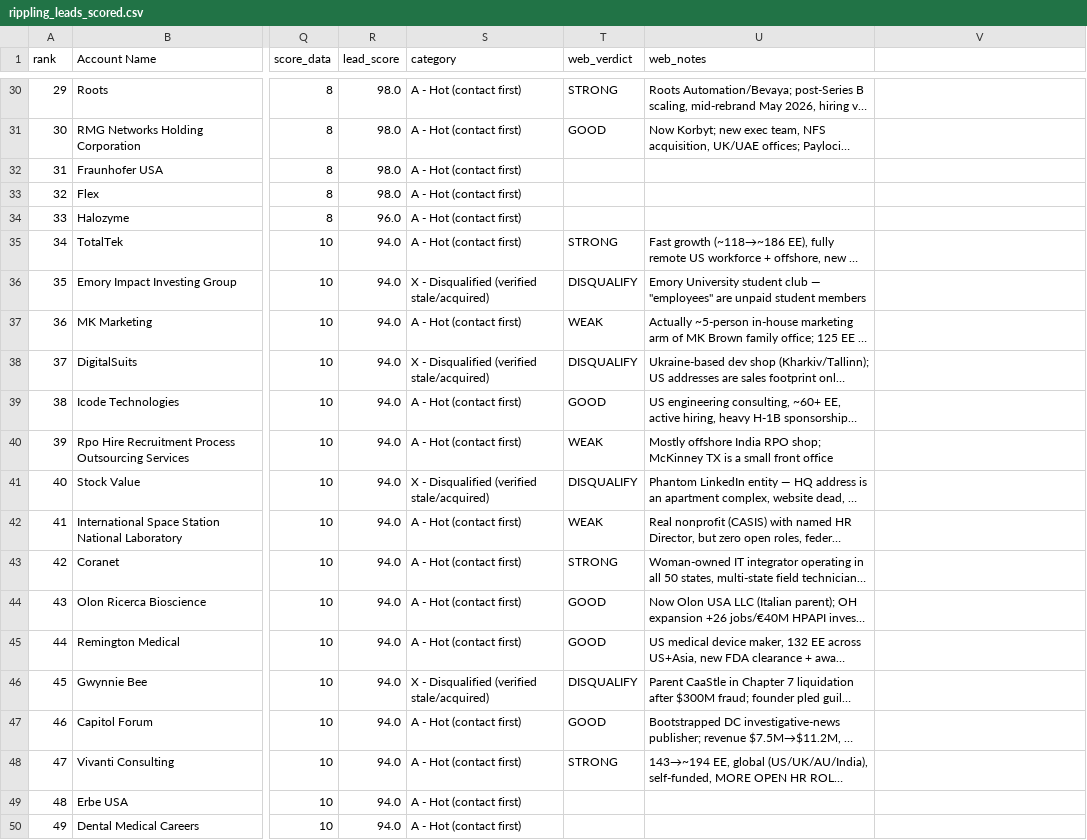
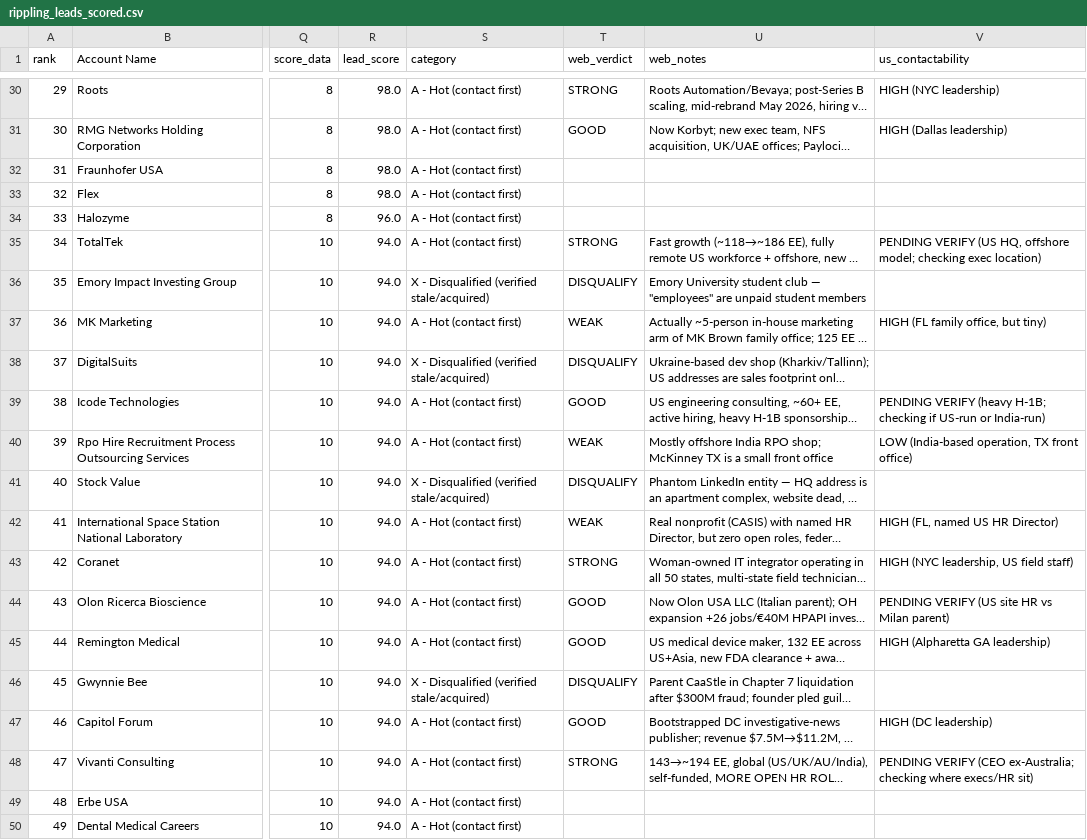
Before and after one commit to maxnehila/New, a CSV file: leads/rippling_leads_scored.csv, drawn as a sheet; only a part is shown, gaps mark what is left out; long unchanged cells end in …; the diff covers the shown part only; the diff names each change by its address in the sheet, - before the commit and + after, or states it on an @@ line.

```diff
--- a/leads/rippling_leads_scored.csv
+++ b/leads/rippling_leads_scored.csv
-V1: (empty)
+V1: us_contactability
-V30 (us_contactability): (empty)
+V30 (us_contactability): HIGH (NYC leadership)
-V31 (us_contactability): (empty)
+V31 (us_contactability): HIGH (Dallas leadership)
-V35 (us_contactability): (empty)
+V35 (us_contactability): PENDING VERIFY (US HQ, offshore model; checking exec location)
-V37 (us_contactability): (empty)
+V37 (us_contactability): HIGH (FL family office, but tiny)
-V39 (us_contactability): (empty)
+V39 (us_contactability): PENDING VERIFY (heavy H-1B; checking if US-run or India-run)
-V40 (us_contactability): (empty)
+V40 (us_contactability): LOW (India-based operation, TX front office)
-V42 (us_contactability): (empty)
+V42 (us_contactability): HIGH (FL, named US HR Director)
-V43 (us_contactability): (empty)
+V43 (us_contactability): HIGH (NYC leadership, US field staff)
-V44 (us_contactability): (empty)
+V44 (us_contactability): PENDING VERIFY (US site HR vs Milan parent)
-V45 (us_contactability): (empty)
+V45 (us_contactability): HIGH (Alpharetta GA leadership)
-V47 (us_contactability): (empty)
+V47 (us_contactability): HIGH (DC leadership)
-V48 (us_contactability): (empty)
+V48 (us_contactability): PENDING VERIFY (CEO ex-Australia; checking where execs/HR sit)
```
Also changed, not shown: 19 edited cells elsewhere in this file.
